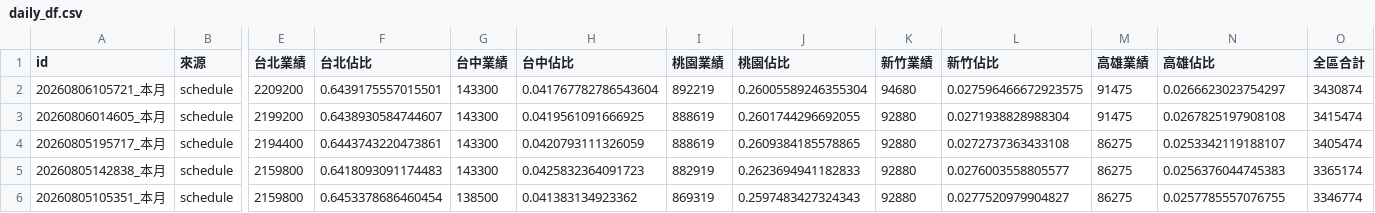
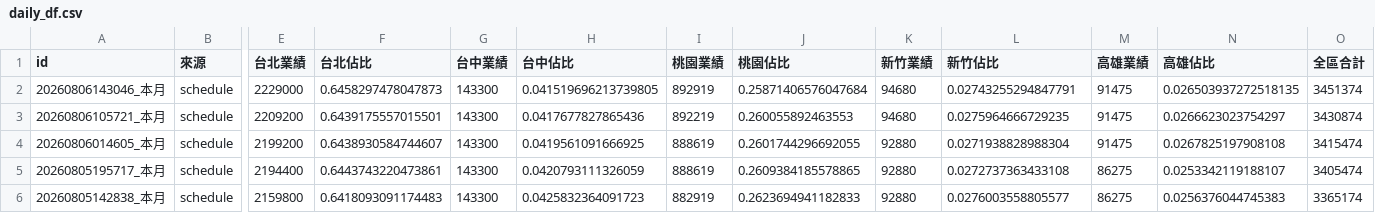
Before and after one commit to jenny-smart/tool-system, a CSV file: dashboard_data/latest/daily_df.csv, drawn as a sheet; only a part is shown, gaps mark what is left out; the shorter side is filled out with more unchanged rows; addresses are those after the commit; rows hold the shown columns only; the diff names each change by its address in the sheet, - before the commit and + after, or states it on an @@ line.

```diff
--- a/dashboard_data/latest/daily_df.csv
+++ b/dashboard_data/latest/daily_df.csv
+row 2: 20260806143046_本月 | schedule | 2229000 | 0.6458297478047873 | 143300 | 0.041519696213739805 | 892919 | 0.25871406576047684 | 94680 | 0.02743255294847791 | 91475 | 0.026503937272518135 | 3451374
-H3 (台中佔比): 0.041767782786543604
+H3 (台中佔比): 0.0417677827865436
-J3 (桃園佔比): 0.26005589246355304
+J3 (桃園佔比): 0.260055892463553
-L3 (新竹佔比): 0.027596466672923575
+L3 (新竹佔比): 0.0275964666729235
```
Also changed, not shown: dashboard_data/latest/df1.csv, dashboard_data/latest/df2.csv, 6 other files.
